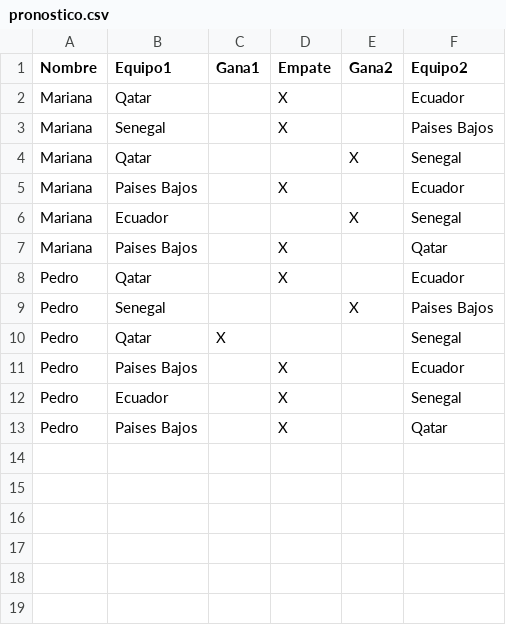
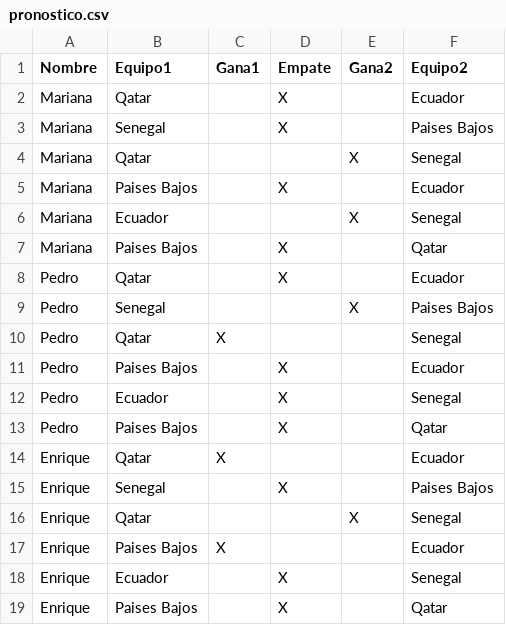
Before and after one commit to sreck666/Trabajo_Integrador_Java_Inicial, a CSV file: src/main/resources/pronostico.csv, drawn as a sheet; the diff names each change by its address in the sheet, - before the commit and + after, or states it on an @@ line.

```diff
--- a/src/main/resources/pronostico.csv
+++ b/src/main/resources/pronostico.csv
+row 14: Enrique | Qatar | X |  |  | Ecuador
+row 15: Enrique | Senegal |  | X |  | Paises Bajos
+row 16: Enrique | Qatar |  |  | X | Senegal
+row 17: Enrique | Paises Bajos | X |  |  | Ecuador
+row 18: Enrique | Ecuador |  | X |  | Senegal
+row 19: Enrique | Paises Bajos |  | X |  | Qatar
```
Also changed, not shown: target/classes/pronostico.csv, 16 other files.
